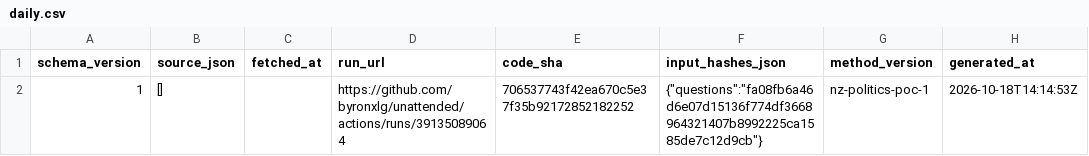
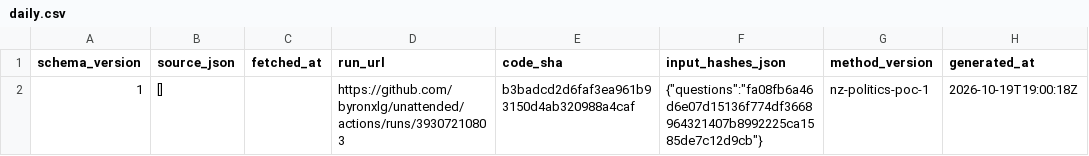
Before and after one commit to byronxlg/unattended, a CSV file: product/nz_election/data/social/daily.csv, drawn as a sheet; only a part is shown; the diff covers the shown part only; the diff names each change by its address in the sheet, - before the commit and + after, or states it on an @@ line.

```diff
--- a/product/nz_election/data/social/daily.csv
+++ b/product/nz_election/data/social/daily.csv
-D2 (run_url): https://github.com/byronxlg/unattended/actions/runs/39135089064
+D2 (run_url): https://github.com/byronxlg/unattended/actions/runs/39307210803
-E2 (code_sha): 706537743f42ea670c5e37f35b92172852182252
+E2 (code_sha): b3badcd2d6faf3ea961b93150d4ab320988a4caf
-H2 (generated_at): 2026-10-18T14:14:53Z
+H2 (generated_at): 2026-10-19T19:00:18Z
```
Also changed, not shown: 1 added row elsewhere in this file, product/nz_election/data/manifest.csv, product/nz_election/data/social/credits.csv, 5 other files.
